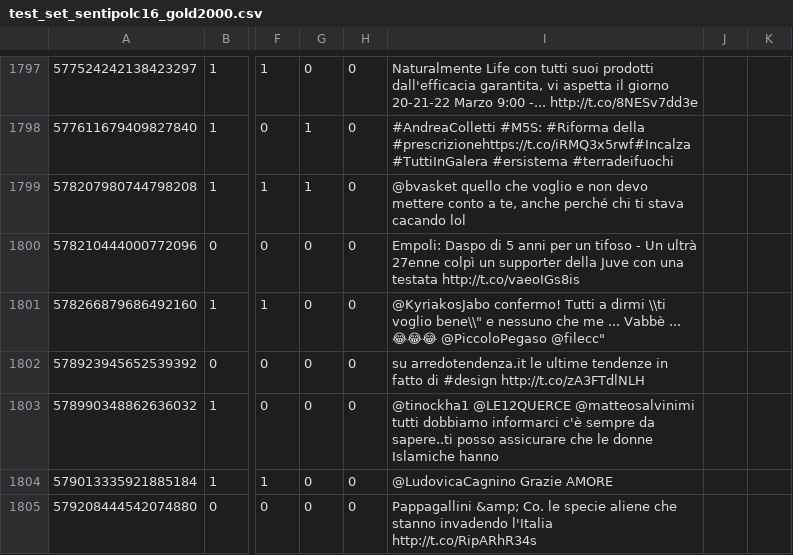
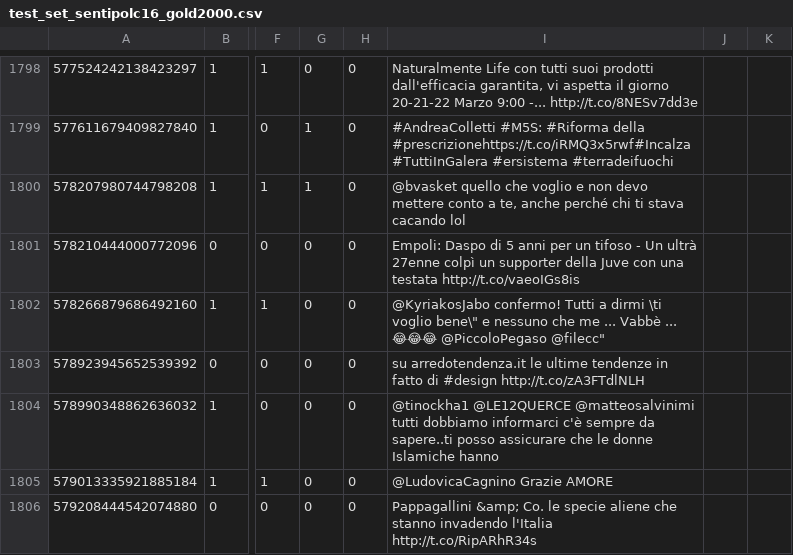
Before and after one commit to rikicamme01/DialogiTECH, a CSV file: data/raw/sentipolc/test_set_sentipolc16_gold2000.csv, drawn as a sheet; only a part is shown, gaps mark what is left out; addresses are those after the commit; the diff covers the shown part only; the diff names each change by its address in the sheet, - before the commit and + after, or states it on an @@ line.

```diff
--- a/data/raw/sentipolc/test_set_sentipolc16_gold2000.csv
+++ b/data/raw/sentipolc/test_set_sentipolc16_gold2000.csv
-I1802: …a dirmi \\ti voglio bene\\" e nessuno…
+I1802: …a dirmi \ti voglio bene\" e nessuno…
```
Also changed, not shown: 1 added row and 54 edited cells elsewhere in this file, 8 other files.
